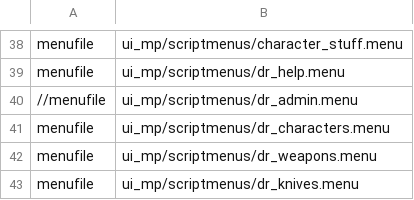
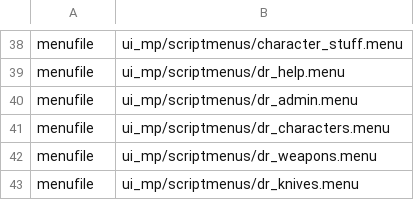
Before and after one commit to Joelrau/IW5p_DeathRun, a CSV file: mod.csv, drawn as a sheet; only a part is shown, gaps mark what is left out.

```diff
--- a/mod.csv
+++ b/mod.csv
@@ -39,3 +39,3 @@ menufile,ui_mp/scriptmenus/character_stuff.menu
 menufile,ui_mp/scriptmenus/dr_help.menu
-//menufile,ui_mp/scriptmenus/dr_admin.menu
+menufile,ui_mp/scriptmenus/dr_admin.menu
 menufile,ui_mp/scriptmenus/dr_characters.menu
```
Also changed, not shown: 4 other files.
